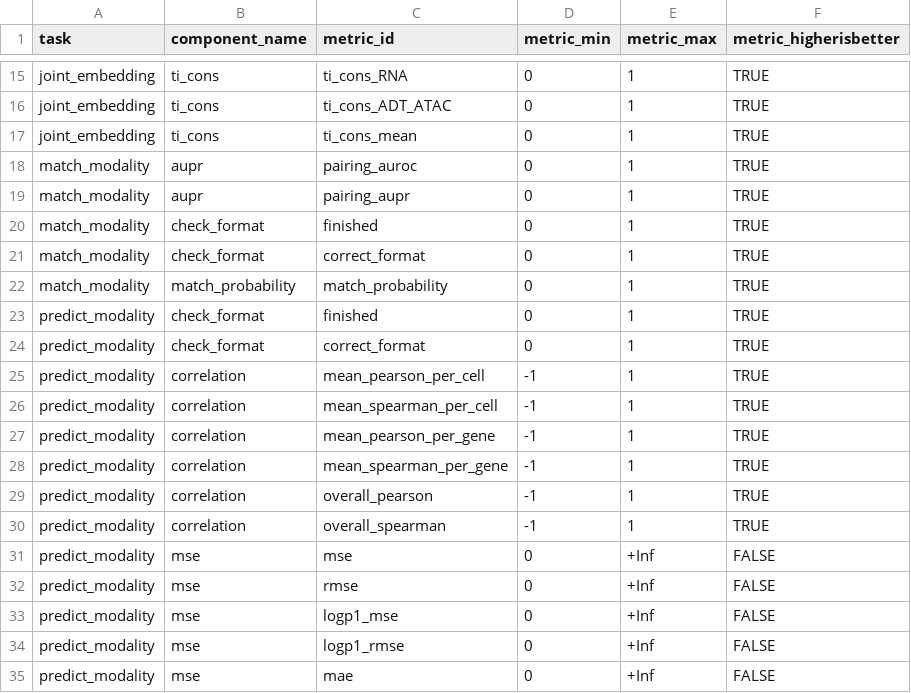
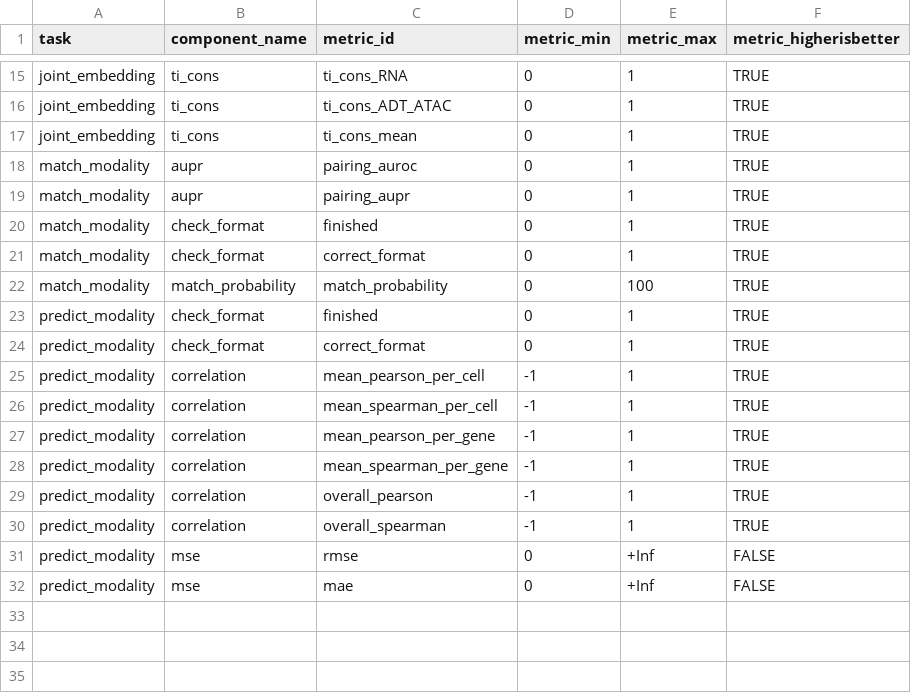
Before and after one commit to openproblems-bio/neurips2021_multimodal_viash, a TSV file: results/meta_metrics.tsv, drawn as a sheet; only a part is shown, gaps mark what is left out.

```diff
--- a/results/meta_metrics.tsv
+++ b/results/meta_metrics.tsv
@@ -21,3 +21,3 @@ match_modality	check_format	finished	0	1	TRUE
 match_modality	check_format	correct_format	0	1	TRUE
-match_modality	match_probability	match_probability	0	1	TRUE
+match_modality	match_probability	match_probability	0	100	TRUE
 predict_modality	check_format	finished	0	1	TRUE
@@ -30,6 +30,3 @@ predict_modality	correlation	overall_pearson	-1	1	TRUE
 predict_modality	correlation	overall_spearman	-1	1	TRUE
-predict_modality	mse	mse	0	+Inf	FALSE
 predict_modality	mse	rmse	0	+Inf	FALSE
-predict_modality	mse	logp1_mse	0	+Inf	FALSE
-predict_modality	mse	logp1_rmse	0	+Inf	FALSE
 predict_modality	mse	mae	0	+Inf	FALSE
```
Also changed, not shown: results/meta_datasets.tsv, results/meta_methods.tsv.
